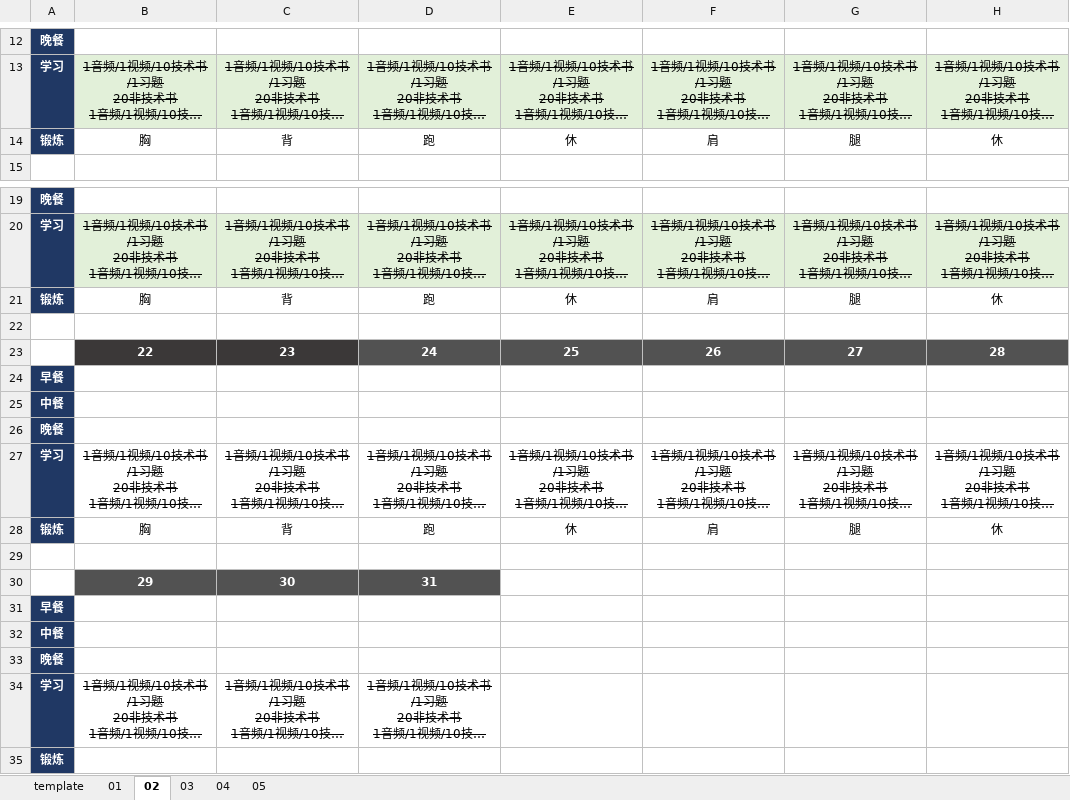
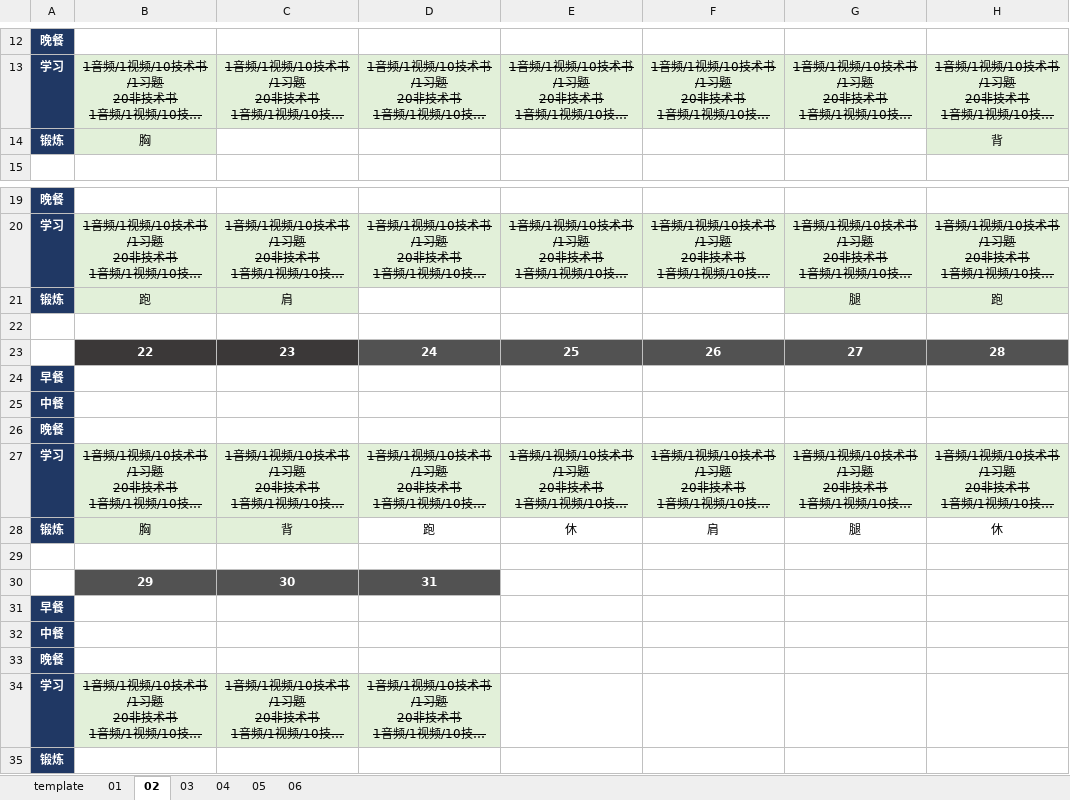
Before and after one commit to marmot-cn/readingNotes, an Excel workbook: 计划/2023学习计划.xlsx, sheet 02, drawn as a sheet; only a part is shown, gaps mark what is left out; long unchanged cells end in …; values as stored, in another font and other column widths than the file's, no borders; removed rows and columns are numbered as before the commit, all else as after; the diff names each change by its address in the sheet, - before the commit and + after, or states it on an @@ line.

```diff
--- a/计划/2023学习计划.xlsx (sheet 02)
+++ b/计划/2023学习计划.xlsx (sheet 02)
+sheet tab: 06
-row 14: 锻炼 | 胸 | 背 | 跑 | 休 | 肩 | 腿 | 休
+row 14: 锻炼 | 胸 |  |  |  |  |  | 背
-row 21: 锻炼 | 胸 | 背 | 跑 | 休 | 肩 | 腿 | 休
+row 21: 锻炼 | 跑 | 肩 |  |  |  | 腿 | 跑
-B27:H27 fill: none
+B27:H27 fill: #E2F0D9
-B28:C28 fill: none
+B28:C28 fill: #E2F0D9
-B34:D34 fill: none
+B34:D34 fill: #E2F0D9
```
Also changed, not shown: sheet 03, 1 other file.
